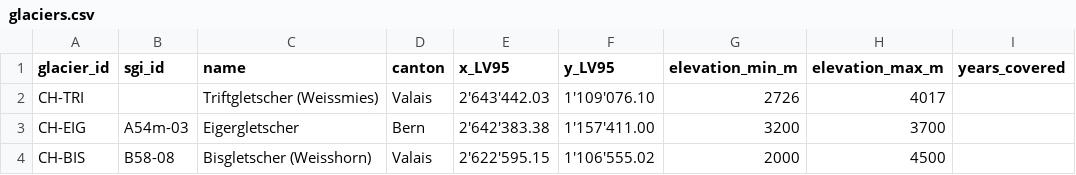
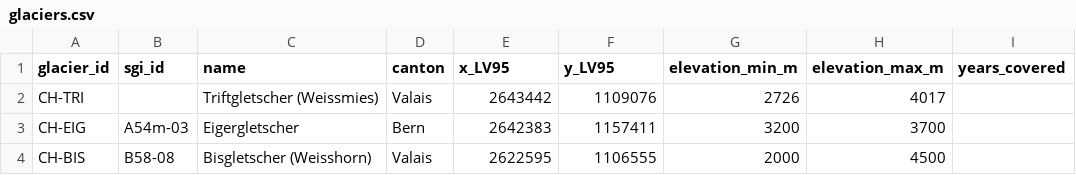
Before and after one commit to valentinaheld/Swiss-Glacier-Events-Database, a CSV file: data/metadata/glaciers.csv, drawn as a sheet; only a part is shown; the diff names each change by its address in the sheet, - before the commit and + after, or states it on an @@ line.

Commit message:
Fix coordinate formatting in glaciers.csv
Updated coordinates in glaciers.csv to remove apostrophes.

```diff
--- a/data/metadata/glaciers.csv
+++ b/data/metadata/glaciers.csv
-E2 (x_LV95): 2'643'442.03
+E2 (x_LV95): 2643442
-F2 (y_LV95): 1'109'076.10
+F2 (y_LV95): 1109076
-E3 (x_LV95): 2'642'383.38
+E3 (x_LV95): 2642383
-F3 (y_LV95): 1'157'411.00
+F3 (y_LV95): 1157411
-E4 (x_LV95): 2'622'595.15
+E4 (x_LV95): 2622595
-F4 (y_LV95): 1'106'555.02
+F4 (y_LV95): 1106555
```
